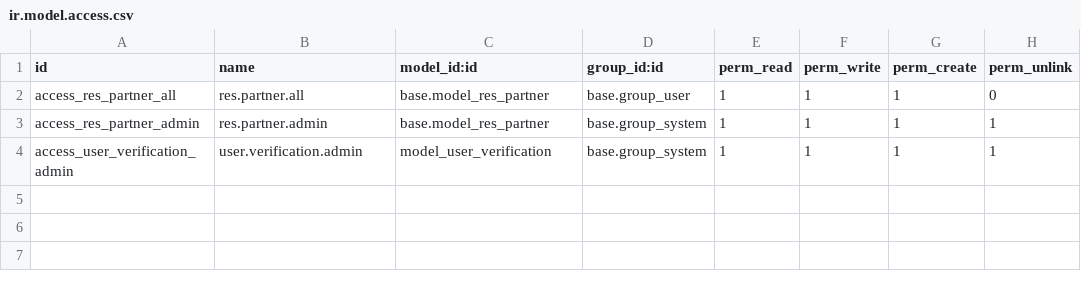
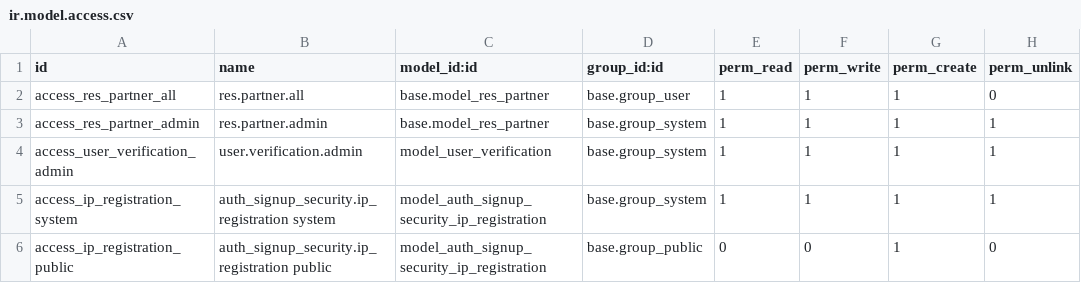
Before and after one commit to isidrovera/advanced_partner_securit, a CSV file: security/ir.model.access.csv, drawn as a sheet; the diff names each change by its address in the sheet, - before the commit and + after, or states it on an @@ line.

```diff
--- a/security/ir.model.access.csv
+++ b/security/ir.model.access.csv
+row 5: access_ip_registration_system | auth_signup_security.ip_registration system | model_auth_signup_security_ip_registration | base.group_system | 1 | 1 | 1 | 1
+row 6: access_ip_registration_public | auth_signup_security.ip_registration public | model_auth_signup_security_ip_registration | base.group_public | 0 | 0 | 1 | 0
```
Also changed, not shown: 6 other files.
